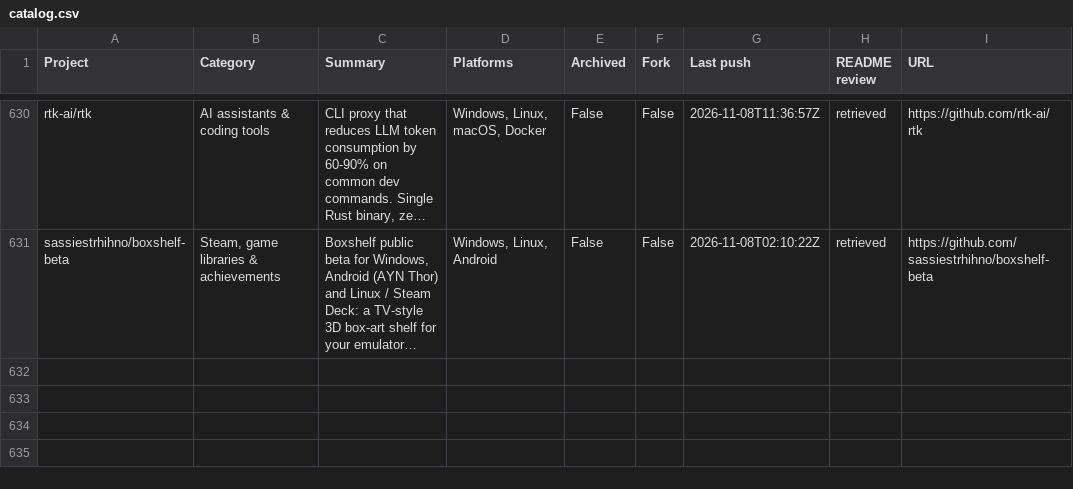
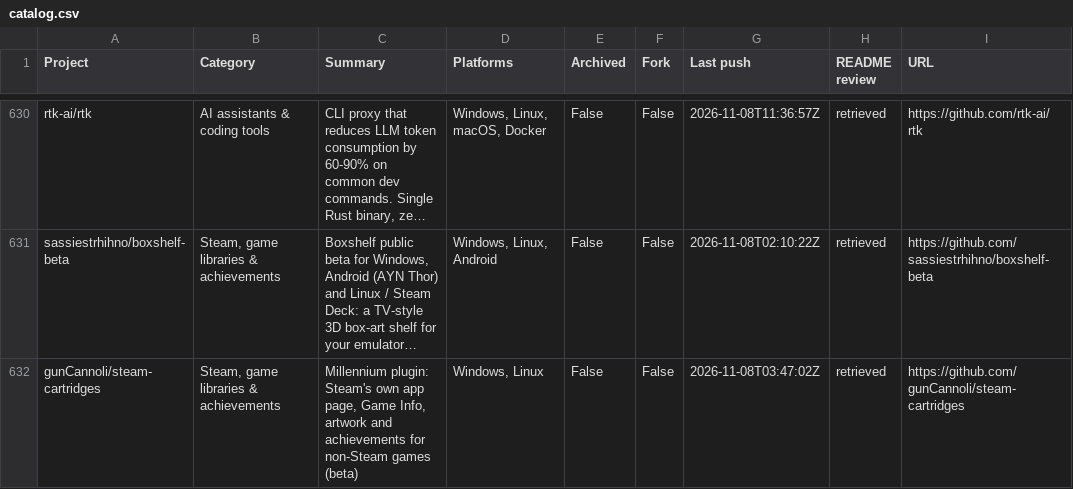
Before and after one commit to chunma-san/awesome-toolbox, a CSV file: catalog.csv, drawn as a sheet; only a part is shown, gaps mark what is left out; long unchanged cells end in …; the diff names each change by its address in the sheet, - before the commit and + after, or states it on an @@ line.

Commit message:
Synchronize generated public project data

```diff
--- a/catalog.csv
+++ b/catalog.csv
+row 632: gunCannoli/steam-cartridges | Steam, game libraries & achievements | Millennium plugin: Steam's own app page, Game Info, artwork and achievements for non-Steam games (beta) | Windows, Linux | False | False | 2026-11-08T03:47:02Z | retrieved | https://github.com/gunCannoli/steam-cartridges
```
Also changed, not shown: 3 other files.
